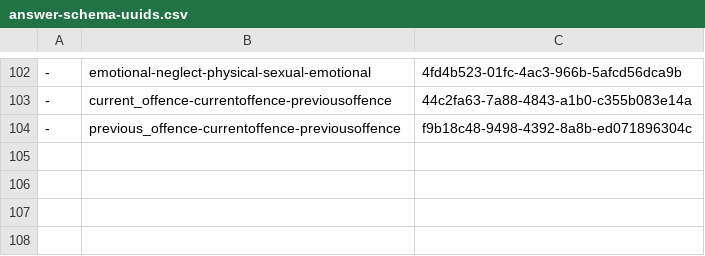
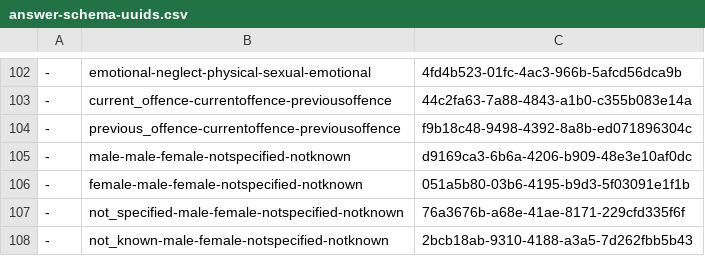
Before and after one commit to ministryofjustice/hmpps-assessments-api, a CSV file: psr/data/uuids/answer-schema-uuids.csv, drawn as a sheet; only a part is shown, gaps mark what is left out; the diff names each change by its address in the sheet, - before the commit and + after, or states it on an @@ line.

```diff
--- a/psr/data/uuids/answer-schema-uuids.csv
+++ b/psr/data/uuids/answer-schema-uuids.csv
+row 105: - | male-male-female-notspecified-notknown | d9169ca3-6b6a-4206-b909-48e3e10af0dc
+row 106: - | female-male-female-notspecified-notknown | 051a5b80-03b6-4195-b9d3-5f03091e1f1b
+row 107: - | not_specified-male-female-notspecified-notknown | 76a3676b-a68e-41ae-8171-229cfd335f6f
+row 108: - | not_known-male-female-notspecified-notknown | 2bcb18ab-9310-4188-a3a5-7d262fbb5b43
```
Also changed, not shown: psr/assessments/0001_reordered_short-form_psr_assessment_2-2_OASys_OGRS_and_RSR_only.csv, psr/data/uuids/answer-schema-group-uuids.csv, 5 other files.
